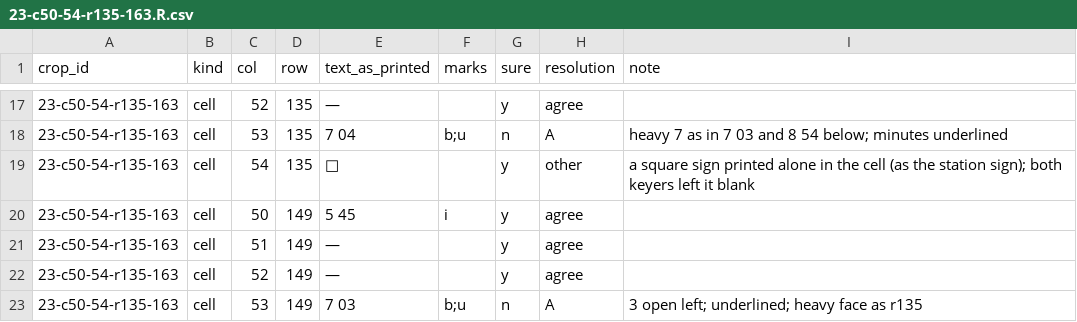
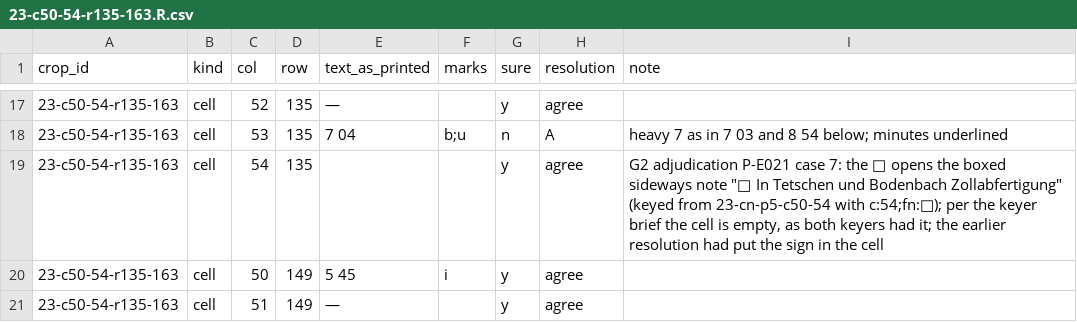
Before and after one commit to degoldschmidt/1900, a CSV file: prototype/data/raw/sl-rfrkuf_394077458-19140001/23/23-c50-54-r135-163.R.csv, drawn as a sheet; only a part is shown, gaps mark what is left out; the shorter side is filled out with more unchanged rows.

```diff
--- a/prototype/data/raw/sl-rfrkuf_394077458-19140001/23/23-c50-54-r135-163.R.csv
+++ b/prototype/data/raw/sl-rfrkuf_394077458-19140001/23/23-c50-54-r135-163.R.csv
@@ -18,3 +18,3 @@ crop_id,kind,col,row,text_as_printed,marks,sure,resolution,note
 23-c50-54-r135-163,cell,53,135,7 04,b;u,n,A,heavy 7 as in 7 03 and 8 54 below; minutes underlined
-23-c50-54-r135-163,cell,54,135,□,,y,other,a square sign printed alone in the cell (as the station sign); both keyers left it blank
+23-c50-54-r135-163,cell,54,135,,,y,agree,"G2 adjudication P-E021 case 7: the □ opens the boxed sideways note ""□ In Tetschen und Bodenbach Zollabfertigung"" (keyed from 23-cn-p5-c50-54 with c:54;fn:□); per the keyer brief the cell is empty, as both keyers had it; the earlier resolution had put the sign in the cell"
 23-c50-54-r135-163,cell,50,149,5 45,i,y,agree,
```
Also changed, not shown: prototype/data/canonical/stops.csv, prototype/data/raw/sl-rfrkuf_394077458-19140001/126/126-c11-15-r1-29-v2.R.csv.
